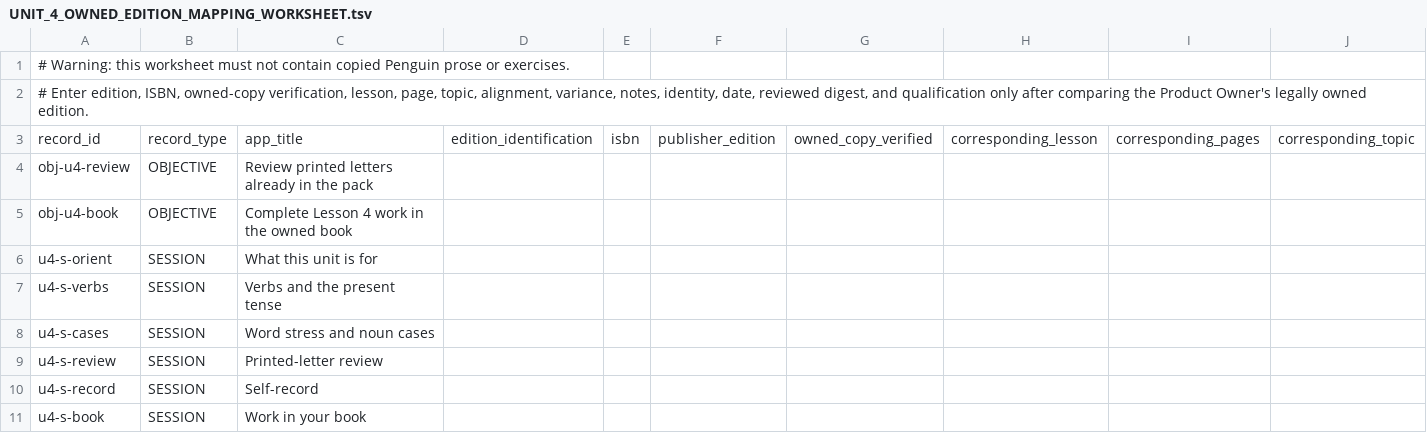
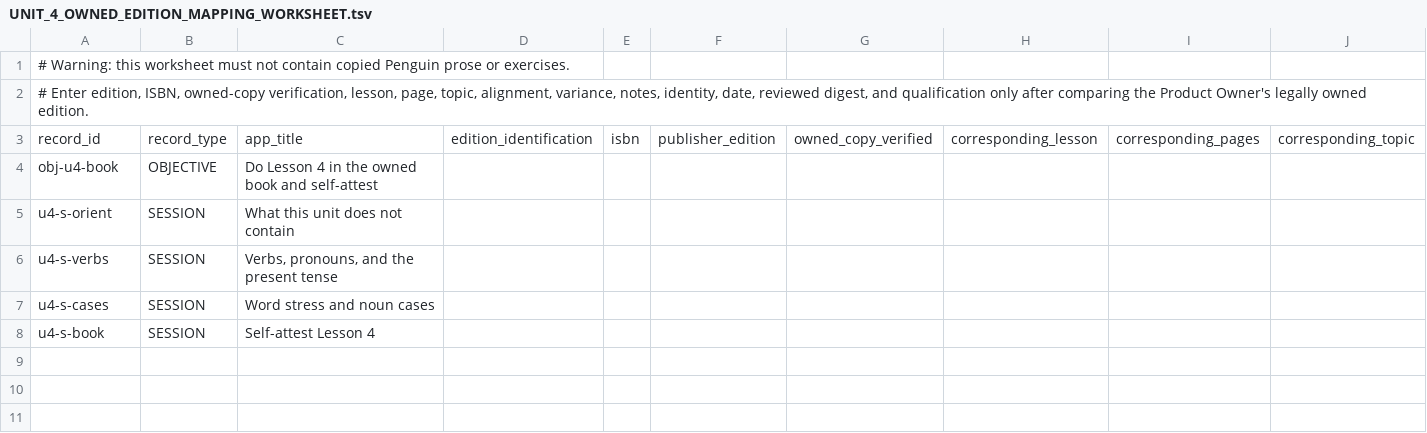
Before and after one commit to justinkulka-lang/russian-companion, a TSV file: review/unit-4/UNIT_4_OWNED_EDITION_MAPPING_WORKSHEET.tsv, drawn as a sheet; only a part is shown; removed rows and columns are numbered as before the commit, all else as after; rows hold the shown columns only; the diff names each change by its address in the sheet, - before the commit and + after, or states it on an @@ line.

```diff
--- a/review/unit-4/UNIT_4_OWNED_EDITION_MAPPING_WORKSHEET.tsv
+++ b/review/unit-4/UNIT_4_OWNED_EDITION_MAPPING_WORKSHEET.tsv
-row 4: obj-u4-review | OBJECTIVE | Review printed letters already in the pack
-C4: Complete Lesson 4 work in the owned book
+C4: Do Lesson 4 in the owned book and self-attest
-C5: What this unit is for
+C5: What this unit does not contain
-C6: Verbs and the present tense
+C6: Verbs, pronouns, and the present tense
-row 9: u4-s-review | SESSION | Printed-letter review
-row 10: u4-s-record | SESSION | Self-record
-C8: Work in your book
+C8: Self-attest Lesson 4
```
Also changed, not shown: review/unit-1/UNIT_1_REVIEW_WORKSHEET.tsv, review/unit-3/UNIT_3_OWNED_EDITION_MAPPING_WORKSHEET.tsv, 22 other files.
